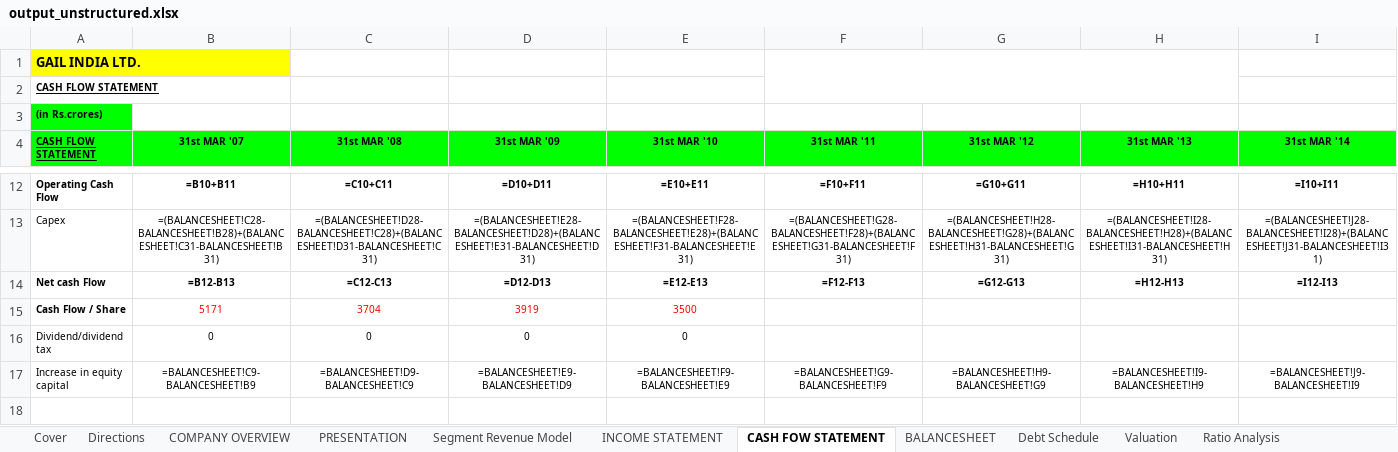
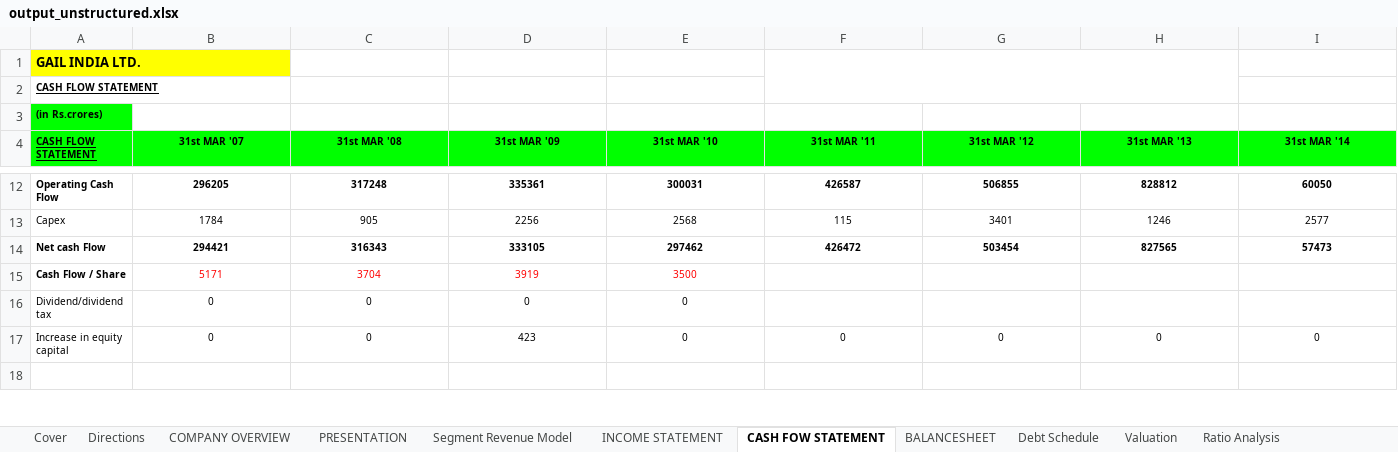
Before and after one commit to nitishkthakur/Excel-To-Python, an Excel workbook: Codex/artifacts_sections/Gail-India/output_unstructured.xlsx, sheet CASH FOW STATEMENT, drawn as a sheet; only a part is shown, gaps mark what is left out; values as stored, in another font and other column widths than the file's, no borders; formulas without a stored value are shown as written; the diff covers the shown part only; the diff names each change by its address in the sheet, - before the commit and + after, or states it on an @@ line.

```diff
--- a/Codex/artifacts_sections/Gail-India/output_unstructured.xlsx (sheet CASH FOW STATEMENT)
+++ b/Codex/artifacts_sections/Gail-India/output_unstructured.xlsx (sheet CASH FOW STATEMENT)
-B12 (31st MAR '07): =B10+B11
+B12 (31st MAR '07): 296205
-C12 (31st MAR '08): =C10+C11
+C12 (31st MAR '08): 317248
-D12 (31st MAR '09): =D10+D11
+D12 (31st MAR '09): 335361
-E12 (31st MAR '10): =E10+E11
+E12 (31st MAR '10): 300031
-F12 (31st MAR '11): =F10+F11
+F12 (31st MAR '11): 426587
-G12 (31st MAR '12): =G10+G11
+G12 (31st MAR '12): 506855
-H12 (31st MAR '13): =H10+H11
+H12 (31st MAR '13): 828812
-I12 (31st MAR '14): =I10+I11
+I12 (31st MAR '14): 60050
-B13 (31st MAR '07): =(BALANCESHEET!C28-BALANCESHEET!B28)+(BALANCESHEET!C31-BALANCESHEET!B31)
+B13 (31st MAR '07): 1784
-C13 (31st MAR '08): =(BALANCESHEET!D28-BALANCESHEET!C28)+(BALANCESHEET!D31-BALANCESHEET!C31)
+C13 (31st MAR '08): 905
-D13 (31st MAR '09): =(BALANCESHEET!E28-BALANCESHEET!D28)+(BALANCESHEET!E31-BALANCESHEET!D31)
+D13 (31st MAR '09): 2256
-E13 (31st MAR '10): =(BALANCESHEET!F28-BALANCESHEET!E28)+(BALANCESHEET!F31-BALANCESHEET!E31)
+E13 (31st MAR '10): 2568
-F13 (31st MAR '11): =(BALANCESHEET!G28-BALANCESHEET!F28)+(BALANCESHEET!G31-BALANCESHEET!F31)
+F13 (31st MAR '11): 115
-G13 (31st MAR '12): =(BALANCESHEET!H28-BALANCESHEET!G28)+(BALANCESHEET!H31-BALANCESHEET!G31)
+G13 (31st MAR '12): 3401
-H13 (31st MAR '13): =(BALANCESHEET!I28-BALANCESHEET!H28)+(BALANCESHEET!I31-BALANCESHEET!H31)
+H13 (31st MAR '13): 1246
-I13 (31st MAR '14): =(BALANCESHEET!J28-BALANCESHEET!I28)+(BALANCESHEET!J31-BALANCESHEET!I31)
+I13 (31st MAR '14): 2577
-B14 (31st MAR '07): =B12-B13
+B14 (31st MAR '07): 294421
-C14 (31st MAR '08): =C12-C13
+C14 (31st MAR '08): 316343
-D14 (31st MAR '09): =D12-D13
+D14 (31st MAR '09): 333105
-E14 (31st MAR '10): =E12-E13
+E14 (31st MAR '10): 297462
-F14 (31st MAR '11): =F12-F13
+F14 (31st MAR '11): 426472
-G14 (31st MAR '12): =G12-G13
+G14 (31st MAR '12): 503454
-H14 (31st MAR '13): =H12-H13
+H14 (31st MAR '13): 827565
-I14 (31st MAR '14): =I12-I13
+I14 (31st MAR '14): 57473
-B17 (31st MAR '07): =BALANCESHEET!C9-BALANCESHEET!B9
+B17 (31st MAR '07): 0
-C17 (31st MAR '08): =BALANCESHEET!D9-BALANCESHEET!C9
+C17 (31st MAR '08): 0
-D17 (31st MAR '09): =BALANCESHEET!E9-BALANCESHEET!D9
+D17 (31st MAR '09): 423
-E17 (31st MAR '10): =BALANCESHEET!F9-BALANCESHEET!E9
+E17 (31st MAR '10): 0
-F17 (31st MAR '11): =BALANCESHEET!G9-BALANCESHEET!F9
+F17 (31st MAR '11): 0
-G17 (31st MAR '12): =BALANCESHEET!H9-BALANCESHEET!G9
+G17 (31st MAR '12): 0
-H17 (31st MAR '13): =BALANCESHEET!I9-BALANCESHEET!H9
+H17 (31st MAR '13): 0
-I17 (31st MAR '14): =BALANCESHEET!J9-BALANCESHEET!I9
+I17 (31st MAR '14): 0
```
Also changed, not shown: 70 edited cells elsewhere in this sheet, sheet INCOME STATEMENT, sheet Segment Revenue Model, sheet PRESENTATION, sheet Valuation, sheet Ratio Analysis, sheet COMPANY OVERVIEW, 2 more sheets, Codex/artifacts_sections/Gail-India/unstructured_inputs.xlsx, 3 other files.
